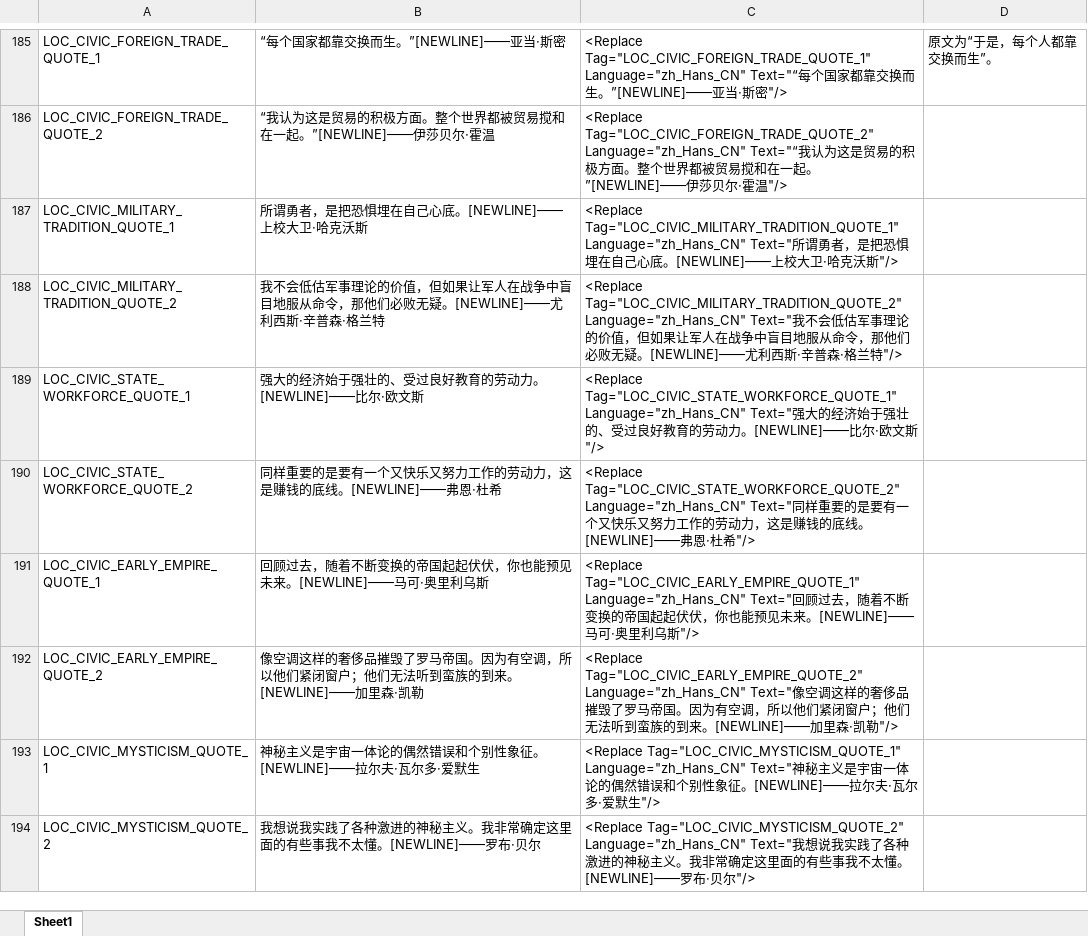
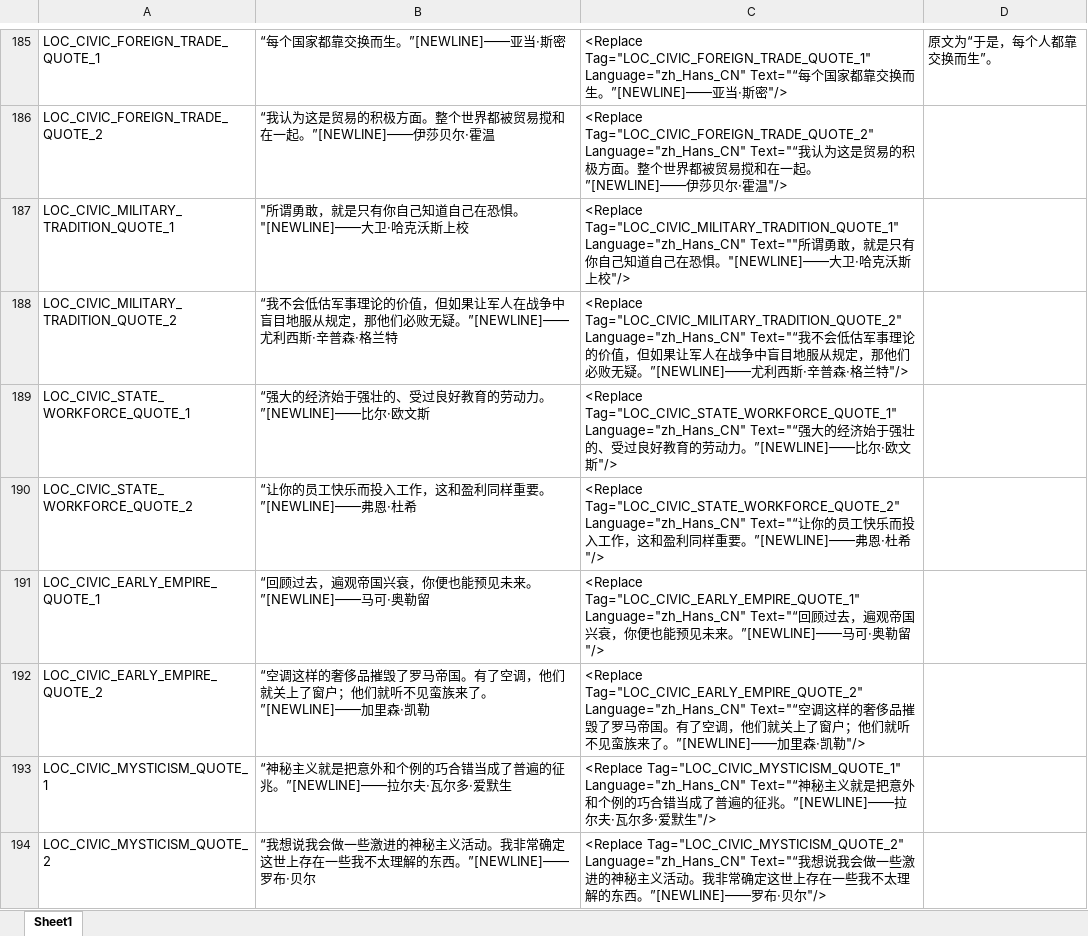
Before and after one commit to dwughjsd/Sistine_civ6mod, an Excel workbook: 文档/本地化修正/引言.xlsx, sheet Sheet1, drawn as a sheet; only a part is shown, gaps mark what is left out; values as stored, in another font and other column widths than the file's, no borders; the diff covers the shown part only; the diff names each change by its address in the sheet, - before the commit and + after, or states it on an @@ line.

Commit message:
Update 引言.xlsx

```diff
--- a/文档/本地化修正/引言.xlsx (sheet Sheet1)
+++ b/文档/本地化修正/引言.xlsx (sheet Sheet1)
-B187: 所谓勇者，是把恐惧埋在自己心底。[NEWLINE]——上校大卫·哈克沃斯
+B187: "所谓勇敢，就是只有你自己知道自己在恐惧。"[NEWLINE]——大卫·哈克沃斯上校
-C187: …Tag="LOC_CIVIC_MILITARY_TRADITION_QUOTE_1" Language="zh_Hans_CN" Text="所谓勇者，是把恐惧埋在自己心底。[NEWLINE]——上校大卫·哈克沃斯"/>
+C187: …Tag="LOC_CIVIC_MILITARY_TRADITION_QUOTE_1" Language="zh_Hans_CN" Text=""所谓勇敢，就是只有你自己知道自己在恐惧。"[NEWLINE]——大卫·哈克沃斯上校"/>
-B188: 我不会低估军事理论的价值，但如果让军人在战争中盲目地服从命令，那他们必败无疑。[NEWLINE]——尤利西斯…
+B188: “我不会低估军事理论的价值，但如果让军人在战争中盲目地服从规定，那他们必败无疑。”[NEWLINE]——尤利西斯…
-C188: …Tag="LOC_CIVIC_MILITARY_TRADITION_QUOTE_2" Language="zh_Hans_CN" Text="我不会低估军事理论的价值，但如果让军人在战争中盲目地服从命令，那他们必败无疑。[NEWLINE]——尤利…
+C188: …Tag="LOC_CIVIC_MILITARY_TRADITION_QUOTE_2" Language="zh_Hans_CN" Text="“我不会低估军事理论的价值，但如果让军人在战争中盲目地服从规定，那他们必败无疑。”[NEWLINE]——尤利…
-B189: 强大的经济始于强壮的、受过良好教育的劳动力。[NEWLINE]——比尔·欧文斯
+B189: “强大的经济始于强壮的、受过良好教育的劳动力。”[NEWLINE]——比尔·欧文斯
-C189: …Tag="LOC_CIVIC_STATE_WORKFORCE_QUOTE_1" Language="zh_Hans_CN" Text="强大的经济始于强壮的、受过良好教育的劳动力。[NEWLINE]——比尔…
+C189: …Tag="LOC_CIVIC_STATE_WORKFORCE_QUOTE_1" Language="zh_Hans_CN" Text="“强大的经济始于强壮的、受过良好教育的劳动力。”[NEWLINE]——比尔…
-B190: 同样重要的是要有一个又快乐又努力工作的劳动力，这是赚钱的底线。[NEWLINE]——弗恩·杜希
+B190: “让你的员工快乐而投入工作，这和盈利同样重要。”[NEWLINE]——弗恩·杜希
-C190: …Tag="LOC_CIVIC_STATE_WORKFORCE_QUOTE_2" Language="zh_Hans_CN" Text="同样重要的是要有一个又快乐又努力工作的劳动力，这是赚钱的底线。[NEWLINE]——弗恩…
+C190: …Tag="LOC_CIVIC_STATE_WORKFORCE_QUOTE_2" Language="zh_Hans_CN" Text="“让你的员工快乐而投入工作，这和盈利同样重要。”[NEWLINE]——弗恩…
-B191: 回顾过去，随着不断变换的帝国起起伏伏，你也能预见未来。[NEWLINE]——马可·奥里利乌斯
+B191: “回顾过去，遍观帝国兴衰，你便也能预见未来。”[NEWLINE]——马可·奥勒留
-C191: …Tag="LOC_CIVIC_EARLY_EMPIRE_QUOTE_1" Language="zh_Hans_CN" Text="回顾过去，随着不断变换的帝国起起伏伏，你也能预见未来。[NEWLINE]——马可·奥里利乌斯"/>
+C191: …Tag="LOC_CIVIC_EARLY_EMPIRE_QUOTE_1" Language="zh_Hans_CN" Text="“回顾过去，遍观帝国兴衰，你便也能预见未来。”[NEWLINE]——马可·奥勒留"/>
-B192: 像空调这样的奢侈品摧毁了罗马帝国。因为有空调，所以他们紧闭窗户；他们无法听到蛮族的到来。[NEWLINE]——加里森·…
+B192: “空调这样的奢侈品摧毁了罗马帝国。有了空调，他们就关上了窗户；他们就听不见蛮族来了。”[NEWLINE]——加里森·…
-C192: <Replace Tag="LOC_CIVIC_EARLY_EMPIRE_QUOTE_2" Language="zh_Hans_CN" Text="像空调这样的奢侈品摧毁了罗马帝国。因为有空调，所以他们紧闭窗户；他们无法听到蛮族的到来。[NEWLINE]——加里森·…
+C192: <Replace Tag="LOC_CIVIC_EARLY_EMPIRE_QUOTE_2" Language="zh_Hans_CN" Text="“空调这样的奢侈品摧毁了罗马帝国。有了空调，他们就关上了窗户；他们就听不见蛮族来了。”[NEWLINE]——加里森·…
-B193: 神秘主义是宇宙一体论的偶然错误和个别性象征。[NEWLINE]——拉尔夫·…
+B193: “神秘主义就是把意外和个例的巧合错当成了普遍的征兆。”[NEWLINE]——拉尔夫·…
-C193: …Tag="LOC_CIVIC_MYSTICISM_QUOTE_1" Language="zh_Hans_CN" Text="神秘主义是宇宙一体论的偶然错误和个别性象征。[NEWLINE]——拉尔…
+C193: …Tag="LOC_CIVIC_MYSTICISM_QUOTE_1" Language="zh_Hans_CN" Text="“神秘主义就是把意外和个例的巧合错当成了普遍的征兆。”[NEWLINE]——拉尔…
-B194: 我想说我实践了各种激进的神秘主义。我非常确定这里面的有些事我不太懂。[NEWLINE]——罗布·贝…
+B194: “我想说我会做一些激进的神秘主义活动。我非常确定这世上存在一些我不太理解的东西。”[NEWLINE]——罗布·贝…
-C194: …Tag="LOC_CIVIC_MYSTICISM_QUOTE_2" Language="zh_Hans_CN" Text="我想说我实践了各种激进的神秘主义。我非常确定这里面的有些事我不太懂。[NEWLINE]——罗布…
+C194: …Tag="LOC_CIVIC_MYSTICISM_QUOTE_2" Language="zh_Hans_CN" Text="“我想说我会做一些激进的神秘主义活动。我非常确定这世上存在一些我不太理解的东西。”[NEWLINE]——罗布…
```
Also changed, not shown: 20 removed rows, 216 edited cells and cell formats elsewhere in this sheet, formulas that keep their value.
